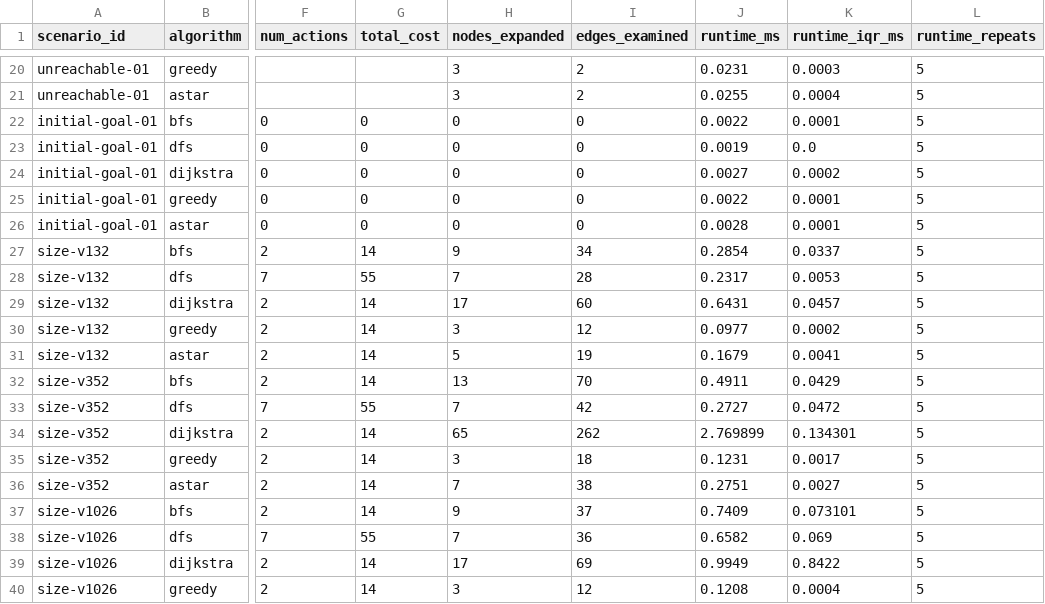
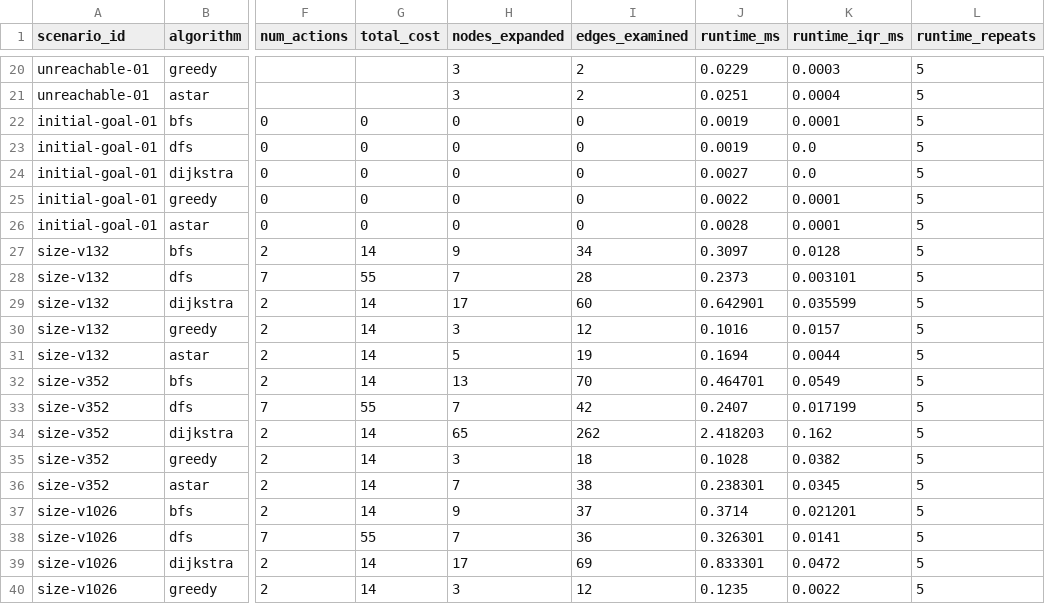
Before and after one commit to LongPhamplus/DATN, a CSV file: out/cvss/results.csv, drawn as a sheet; only a part is shown, gaps mark what is left out; the diff covers the shown part only; the diff names each change by its address in the sheet, - before the commit and + after, or states it on an @@ line.

```diff
--- a/out/cvss/results.csv
+++ b/out/cvss/results.csv
-J20 (runtime_ms): 0.0231
+J20 (runtime_ms): 0.0229
-J21 (runtime_ms): 0.0255
+J21 (runtime_ms): 0.0251
-J22 (runtime_ms): 0.0022
+J22 (runtime_ms): 0.0019
-K24 (runtime_iqr_ms): 0.0002
+K24 (runtime_iqr_ms): 0.0
-J27 (runtime_ms): 0.2854
+J27 (runtime_ms): 0.3097
-K27 (runtime_iqr_ms): 0.0337
+K27 (runtime_iqr_ms): 0.0128
-J28 (runtime_ms): 0.2317
+J28 (runtime_ms): 0.2373
-K28 (runtime_iqr_ms): 0.0053
+K28 (runtime_iqr_ms): 0.003101
-J29 (runtime_ms): 0.6431
+J29 (runtime_ms): 0.642901
-K29 (runtime_iqr_ms): 0.0457
+K29 (runtime_iqr_ms): 0.035599
-J30 (runtime_ms): 0.0977
+J30 (runtime_ms): 0.1016
-K30 (runtime_iqr_ms): 0.0002
+K30 (runtime_iqr_ms): 0.0157
-J31 (runtime_ms): 0.1679
+J31 (runtime_ms): 0.1694
-K31 (runtime_iqr_ms): 0.0041
+K31 (runtime_iqr_ms): 0.0044
-J32 (runtime_ms): 0.4911
+J32 (runtime_ms): 0.464701
-K32 (runtime_iqr_ms): 0.0429
+K32 (runtime_iqr_ms): 0.0549
-J33 (runtime_ms): 0.2727
+J33 (runtime_ms): 0.2407
-K33 (runtime_iqr_ms): 0.0472
+K33 (runtime_iqr_ms): 0.017199
-J34 (runtime_ms): 2.769899
+J34 (runtime_ms): 2.418203
-K34 (runtime_iqr_ms): 0.134301
+K34 (runtime_iqr_ms): 0.162
-J35 (runtime_ms): 0.1231
+J35 (runtime_ms): 0.1028
-K35 (runtime_iqr_ms): 0.0017
+K35 (runtime_iqr_ms): 0.0382
-J36 (runtime_ms): 0.2751
+J36 (runtime_ms): 0.238301
-K36 (runtime_iqr_ms): 0.0027
+K36 (runtime_iqr_ms): 0.0345
-J37 (runtime_ms): 0.7409
+J37 (runtime_ms): 0.3714
-K37 (runtime_iqr_ms): 0.073101
+K37 (runtime_iqr_ms): 0.021201
-J38 (runtime_ms): 0.6582
+J38 (runtime_ms): 0.326301
-K38 (runtime_iqr_ms): 0.069
+K38 (runtime_iqr_ms): 0.0141
-J39 (runtime_ms): 0.9949
+J39 (runtime_ms): 0.833301
-K39 (runtime_iqr_ms): 0.8422
+K39 (runtime_iqr_ms): 0.0472
-J40 (runtime_ms): 0.1208
+J40 (runtime_ms): 0.1235
-K40 (runtime_iqr_ms): 0.0004
+K40 (runtime_iqr_ms): 0.0022
```
Also changed, not shown: 5 added rows and 102 edited cells elsewhere in this file, out/cvss/analysis.csv, out/cvss/assumption_sensitivity.csv, 7 other files.
